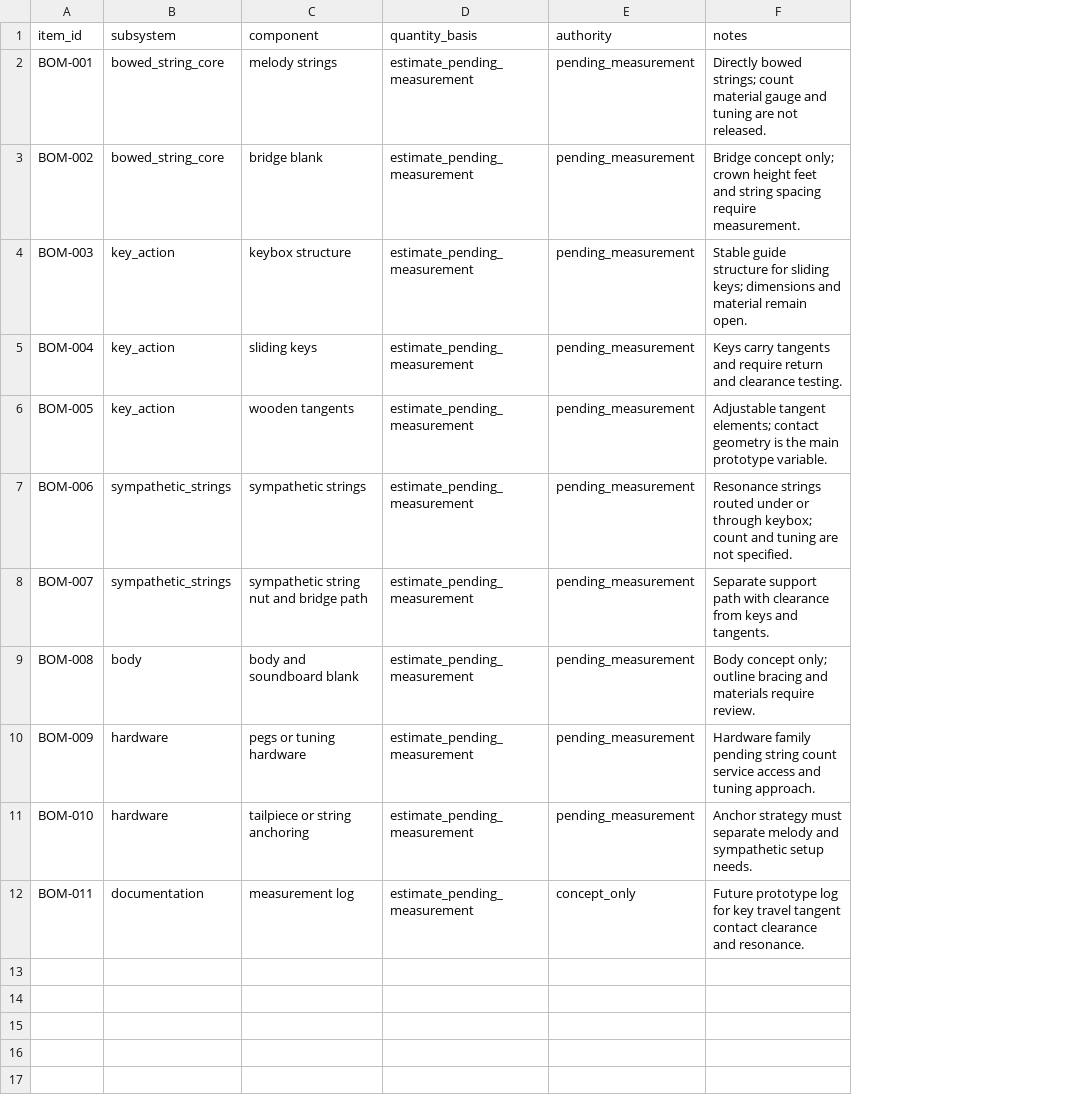
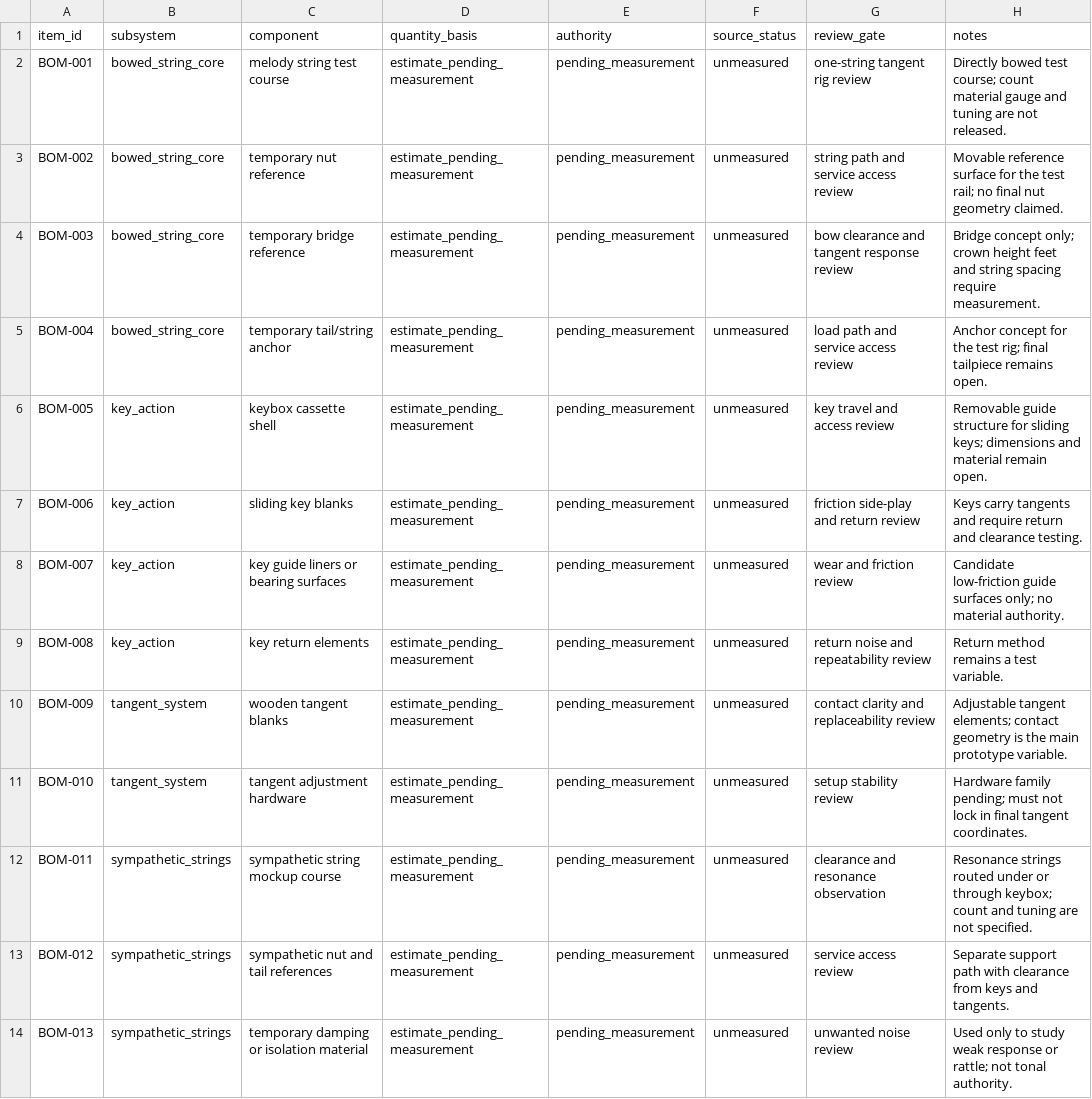
Before and after one commit to tonykoop/nyckelharpa, a CSV file: bom.csv, drawn as a sheet; only a part is shown; addresses are those after the commit; the diff covers the shown part only; the diff names each change by its address in the sheet, - before the commit and + after, or states it on an @@ line.

```diff
--- a/bom.csv
+++ b/bom.csv
+column F (source_status), rows 2-12: all unmeasured
+column G (review_gate), rows 2-12: one-string tangent rig review | string path and service access review | bow clearance and tangent response review | load path and service access review | key travel and access review | friction side-play and return review | wear and friction review | return noise and repeatability review | contact clarity and replaceability review | setup stability review | clearance and resonance observation
-C2 (component): melody strings
+C2 (component): melody string test course
-H2 (notes): Directly bowed strings; count material…
+H2 (notes): Directly bowed test course; count material…
-C3 (component): bridge blank
+C3 (component): temporary nut reference
-H3 (notes): Bridge concept only; crown height feet and string spacing require measurement.
+H3 (notes): Movable reference surface for the test rail; no final nut geometry claimed.
-B4:B5 (subsystem): key_action
+B4:B5 (subsystem): bowed_string_core
-C4 (component): keybox structure
+C4 (component): temporary bridge reference
-H4 (notes): Stable guide structure for sliding keys; dimensions and material remain open.
+H4 (notes): Bridge concept only; crown height feet and string spacing require measurement.
-C5 (component): sliding keys
+C5 (component): temporary tail/string anchor
-H5 (notes): Keys carry tangents and require return and clearance testing.
+H5 (notes): Anchor concept for the test rig; final tailpiece remains open.
-C6 (component): wooden tangents
+C6 (component): keybox cassette shell
-H6 (notes): Adjustable tangent elements; contact geometry is the main prototype variable.
+H6 (notes): Removable guide structure for sliding keys; dimensions and material remain open.
-B7:B8 (subsystem): sympathetic_strings
+B7:B8 (subsystem): key_action
-C7 (component): sympathetic strings
+C7 (component): sliding key blanks
-H7 (notes): Resonance strings routed under or through keybox; count and tuning are not specified.
+H7 (notes): Keys carry tangents and require return and clearance testing.
-C8 (component): sympathetic string nut and bridge path
+C8 (component): key guide liners or bearing surfaces
-H8 (notes): Separate support path with clearance from keys and tangents.
+H8 (notes): Candidate low-friction guide surfaces only; no material authority.
-B9 (subsystem): body
+B9 (subsystem): key_action
-C9 (component): body and soundboard blank
+C9 (component): key return elements
-H9 (notes): Body concept only; outline bracing and materials require review.
+H9 (notes): Return method remains a test variable.
-B10:B11 (subsystem): hardware
+B10:B11 (subsystem): tangent_system
-C10 (component): pegs or tuning hardware
+C10 (component): wooden tangent blanks
-H10 (notes): Hardware family pending string count service access and tuning approach.
+H10 (notes): Adjustable tangent elements; contact geometry is the main prototype variable.
-C11 (component): tailpiece or string anchoring
+C11 (component): tangent adjustment hardware
-H11 (notes): Anchor strategy must separate melody and sympathetic setup needs.
+H11 (notes): Hardware family pending; must not lock in final tangent coordinates.
-B12 (subsystem): documentation
+B12 (subsystem): sympathetic_strings
-C12 (component): measurement log
+C12 (component): sympathetic string mockup course
-E12 (authority): concept_only
+E12 (authority): pending_measurement
-H12 (notes): Future prototype log for key travel tangent contact clearance and resonance.
+H12 (notes): Resonance strings routed under or through keybox; count and tuning are not specified.
+row 13: BOM-012 | sympathetic_strings | sympathetic nut and tail references | estimate_pending_measurement | pending_measurement | unmeasured | service access review | Separate support path with clearance from keys and tangents.
+row 14: BOM-013 | sympathetic_strings | temporary damping or isolation material | estimate_pending_measurement | pending_measurement | unmeasured | unwanted noise review | Used only to study weak response or rattle; not tonal authority.
```
Also changed, not shown: 6 added rows elsewhere in this file, visual-output-register.csv, 4 other files.
